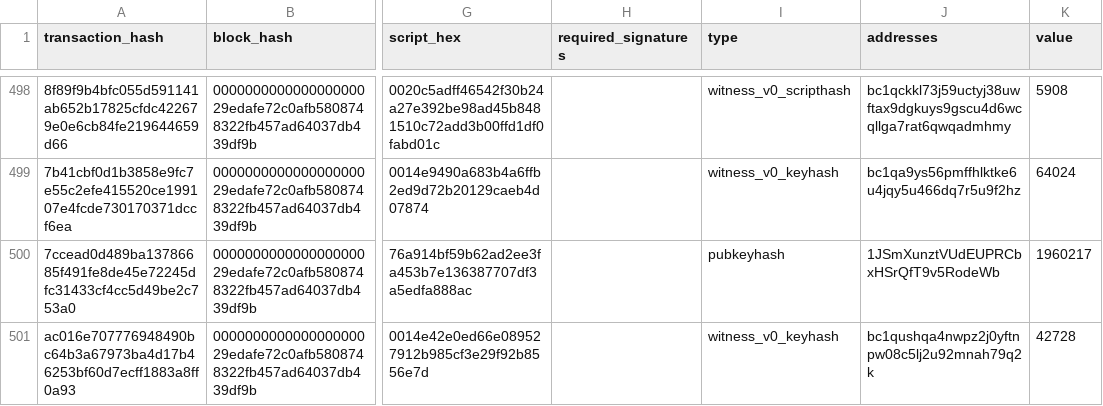
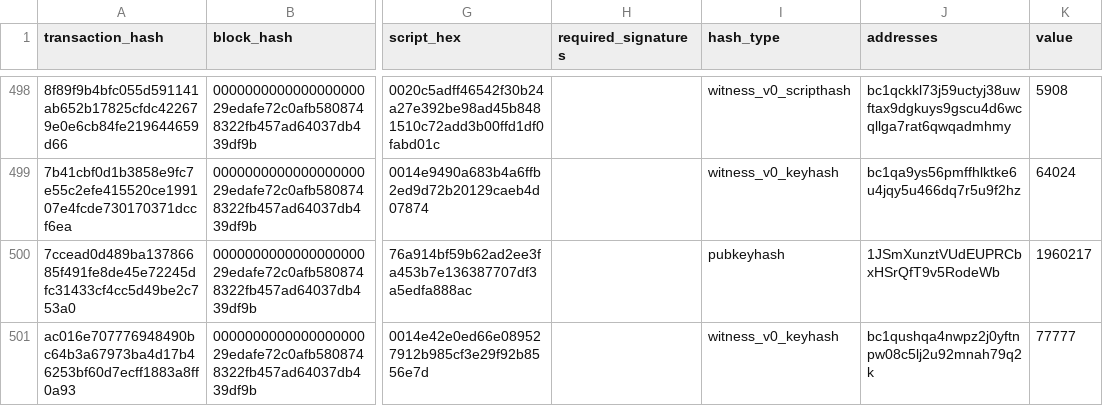
Before and after one commit to AlvinKuruvilla/credible-coin, a CSV file: credible-coin/BigQuery Bitcoin Historical Data - outputs.csv, drawn as a sheet; only a part is shown, gaps mark what is left out; the diff names each change by its address in the sheet, - before the commit and + after, or states it on an @@ line.

Commit message:
Parrtially stabalize update_coin
This patch fixes one of the crashes for update_coin where the CoinMap
would read the old csv file value instead of the updated one

There is a still bug to fix with proof.verify in every function. After
updating a value all the other functions will fail with a range error on
proof.verify()

```diff
--- a/credible-coin/BigQuery Bitcoin Historical Data - outputs.csv
+++ b/credible-coin/BigQuery Bitcoin Historical Data - outputs.csv
-I1: type
+I1: hash_type
-K501 (value): 42728
+K501 (value): 77777
```
Also changed, not shown: 7 other files.
